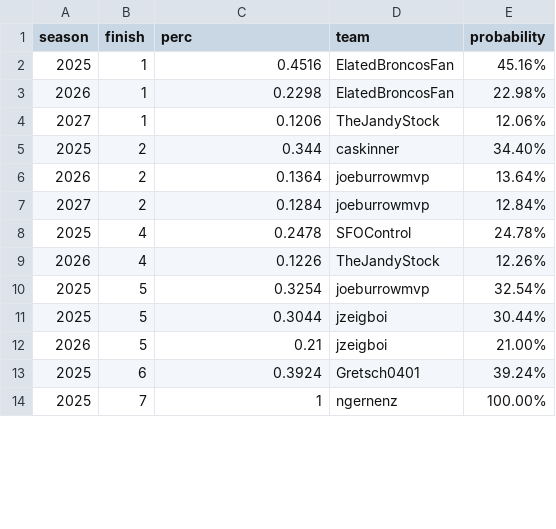
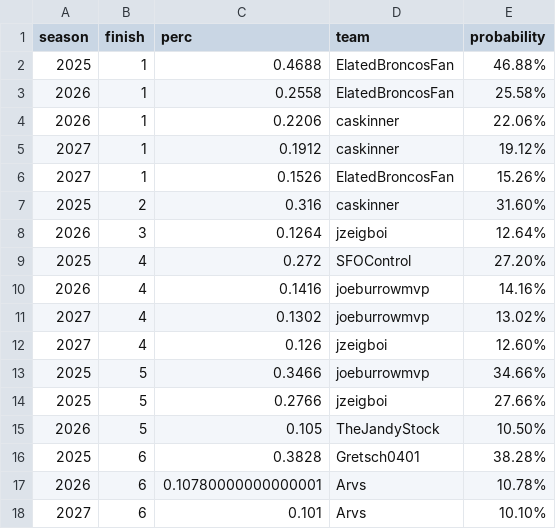
Before and after one commit to CalebSkinner1/FantasyDynasty, a CSV file: Shiny/Saved Files/most_common_finish_df.csv, drawn as a sheet; only a part is shown; the shorter side is filled out with more unchanged rows; the diff covers the shown part only.

```diff
--- a/Shiny/Saved Files/most_common_finish_df.csv
+++ b/Shiny/Saved Files/most_common_finish_df.csv
@@ -1,13 +1,18 @@
 season,finish,perc,team,probability
-2025,1,0.4516,ElatedBroncosFan,45.16%
-2026,1,0.2298,ElatedBroncosFan,22.98%
-2027,1,0.1206,TheJandyStock,12.06%
-2025,2,0.344,caskinner,34.40%
-2026,2,0.1364,joeburrowmvp,13.64%
-2027,2,0.1284,joeburrowmvp,12.84%
-2025,4,0.2478,SFOControl,24.78%
-2026,4,0.1226,TheJandyStock,12.26%
-2025,5,0.3254,joeburrowmvp,32.54%
-2025,5,0.3044,jzeigboi,30.44%
-2026,5,0.21,jzeigboi,21.00%
-2025,6,0.3924,Gretsch0401,39.24%
+2025,1,0.4688,ElatedBroncosFan,46.88%
+2026,1,0.2558,ElatedBroncosFan,25.58%
+2026,1,0.2206,caskinner,22.06%
+2027,1,0.1912,caskinner,19.12%
+2027,1,0.1526,ElatedBroncosFan,15.26%
+2025,2,0.316,caskinner,31.60%
+2026,3,0.1264,jzeigboi,12.64%
+2025,4,0.272,SFOControl,27.20%
+2026,4,0.1416,joeburrowmvp,14.16%
+2027,4,0.1302,joeburrowmvp,13.02%
+2027,4,0.126,jzeigboi,12.60%
+2025,5,0.3466,joeburrowmvp,34.66%
+2025,5,0.2766,jzeigboi,27.66%
+2026,5,0.105,TheJandyStock,10.50%
+2025,6,0.3828,Gretsch0401,38.28%
+2026,6,0.10780000000000001,Arvs,10.78%
+2027,6,0.101,Arvs,10.10%
```
Also changed, not shown: 7 added rows, 12 removed rows and 16 edited cells elsewhere in this file, Data/final_standings_odds.csv, Shiny/Saved Files/bye_odds.csv, 7 other files.
